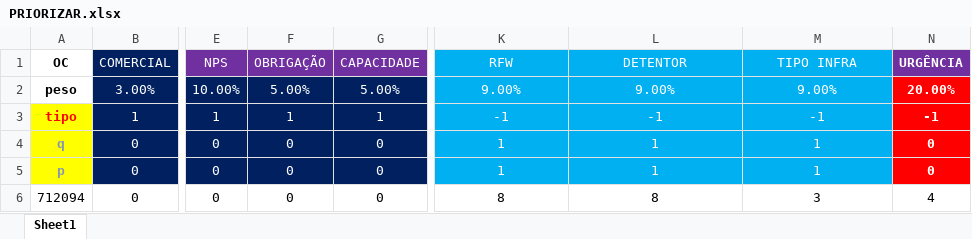
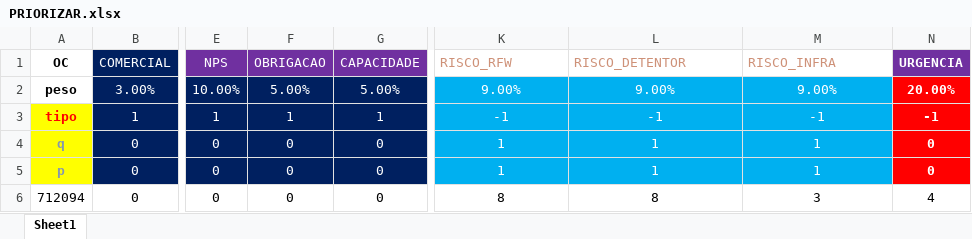
Before and after one commit to tblacerda/HackaTim2024, an Excel workbook: PRIORIZAR.xlsx, sheet Sheet1, drawn as a sheet; only a part is shown, gaps mark what is left out; values as stored, in another font and other column widths than the file's, no borders; the diff names each change by its address in the sheet, - before the commit and + after, or states it on an @@ line.

```diff
--- a/PRIORIZAR.xlsx (sheet Sheet1)
+++ b/PRIORIZAR.xlsx (sheet Sheet1)
-F1: OBRIGAÇÃO
+F1: OBRIGACAO
-K1: RFW
+K1: RISCO_RFW
@@ K1:M1 fill: #00B0F0 → none, text colour: #FFFFFF → #CE9178, alignment: center → left @@
-L1: DETENTOR
+L1: RISCO_DETENTOR
-M1: TIPO INFRA
+M1: RISCO_INFRA
-N1: URGÊNCIA
+N1: URGENCIA
```
Also changed, not shown: 1 other file.
